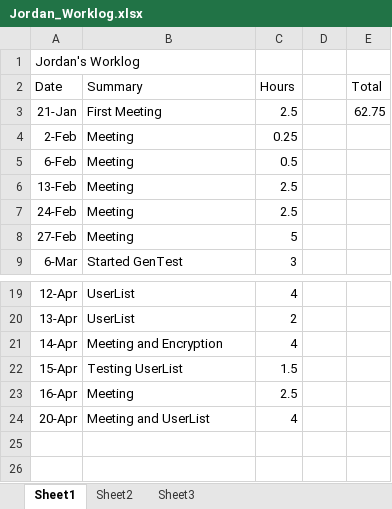
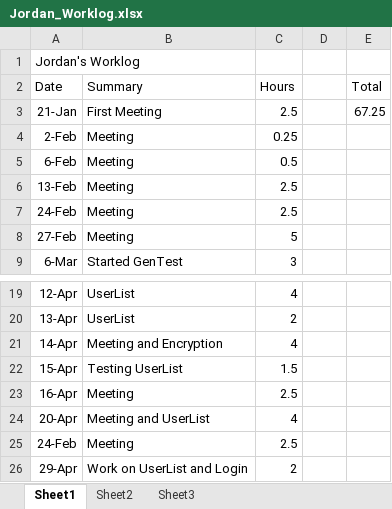
Before and after one commit to hrefjeff/tune_squad, an Excel workbook: Documents/WorkLogs/Jordan_Worklog.xlsx, sheet Sheet1, drawn as a sheet; only a part is shown, gaps mark what is left out; values as stored, in another font and other column widths than the file's, no borders; the diff names each change by its address in the sheet, - before the commit and + after, or states it on an @@ line.

Commit message:
Work Log update
Worklog updates

```diff
--- a/Documents/WorkLogs/Jordan_Worklog.xlsx (sheet Sheet1)
+++ b/Documents/WorkLogs/Jordan_Worklog.xlsx (sheet Sheet1)
-E3 (Total): 62.75
+E3 (Total): 67.25
+row 25: 24-Feb | Meeting | 2.5
+row 26: 29-Apr | Work on UserList and Login | 2
```
